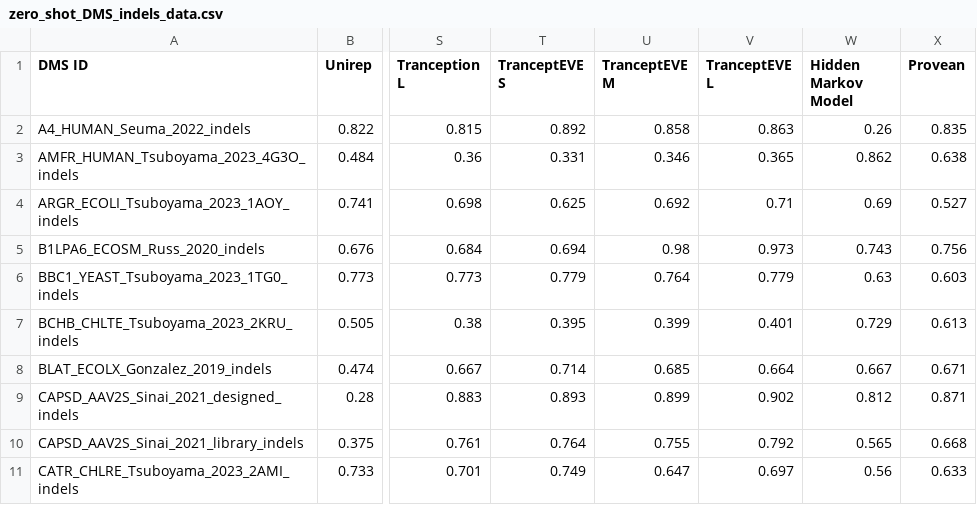
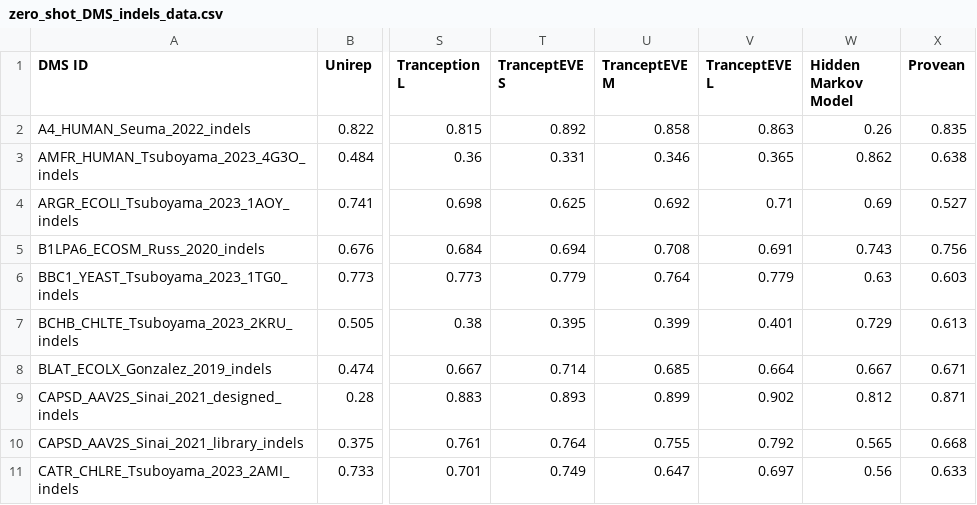
Before and after one commit to OATML-Markslab/proteingym_website, a CSV file: public/data/AUC/zero_shot_DMS_indels_data.csv, drawn as a sheet; only a part is shown, gaps mark what is left out; the diff names each change by its address in the sheet, - before the commit and + after, or states it on an @@ line.

```diff
--- a/public/data/AUC/zero_shot_DMS_indels_data.csv
+++ b/public/data/AUC/zero_shot_DMS_indels_data.csv
-U5 (TranceptEVE M): 0.98
+U5 (TranceptEVE M): 0.708
-V5 (TranceptEVE L): 0.973
+V5 (TranceptEVE L): 0.691
```
Also changed, not shown: public/data/AUC/aggregate_zero_shot_DMS_indels_data.csv, public/data/MCC/aggregate_zero_shot_DMS_indels_data.csv, 7 other files.
